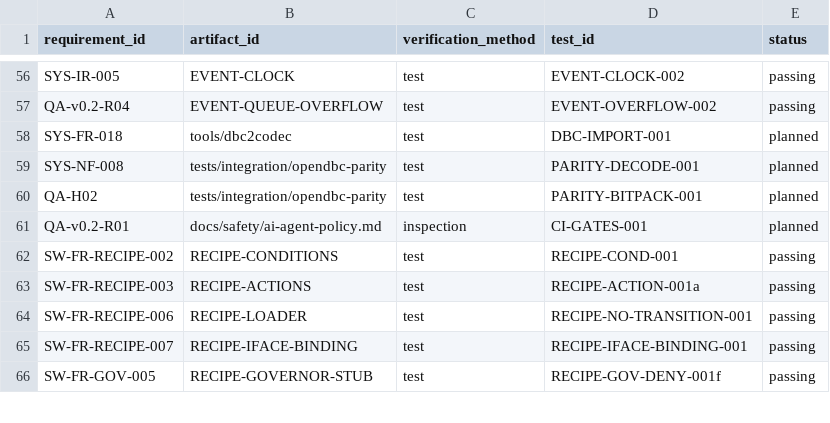
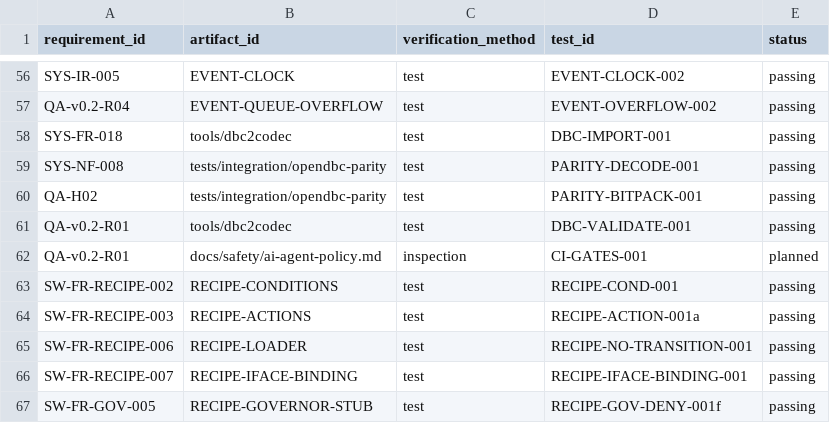
Before and after one commit to mfreazer/CANcestry-, a CSV file: docs/trace/traceability.csv, drawn as a sheet; only a part is shown, gaps mark what is left out.

Commit message:
Phase 2.5: dbc2codec compiler and opendbc parity harness
Implements the DBC-to-Codec compiler and the opendbc parity integration
harness (issue #8).

- tools/dbc2codec: self-contained DBC -> CANcestry v0.2.0 codec map
  compiler. Mirrors opendbc's DBC parsing and Motorola lsb/msb bit
  computation so generated bit positions are bit-exact with the reference
  parser; emits the mandatory provenance header and validates the output
  against schemas/codec-map-0.2.0.schema.json before writing.
- tests/integration/opendbc-parity: pytest harness that compiles the
  CANcestry C decoder into a CLI and asserts bit-exact decode parity with
  opendbc's reference parser across diverse vehicle DBCs (little-endian,
  big-endian, scaling, enum/boolean).
- docs/how-to/reverse-engineering-with-cabana.md: Capture -> Cabana -> DBC
  -> dbc2codec -> Package workflow.
- docs/trace/traceability.csv: DBC-IMPORT-001, PARITY-DECODE-001,
  PARITY-BITPACK-001, DBC-VALIDATE-001 marked passing.

Requirements: SYS-FR-018, SYS-NF-008, QA-H02, QA-v0.2-R01.

Documented limitations (skipped with warnings, see tools/dbc2codec/README.md):
multiplexed signals, multi-byte Motorola signals (sawtooth layout is not
expressible in the v0.2.0 contiguous LSB0 model), and duplicate signal names.

Co-authored-by: arena-agent <297053741+arena-agent@users.noreply.github.com>

```diff
--- a/docs/trace/traceability.csv
+++ b/docs/trace/traceability.csv
@@ -57,5 +57,6 @@ SYS-IR-005,EVENT-CLOCK,test,EVENT-CLOCK-002,passing
 QA-v0.2-R04,EVENT-QUEUE-OVERFLOW,test,EVENT-OVERFLOW-002,passing
-SYS-FR-018,tools/dbc2codec,test,DBC-IMPORT-001,planned
-SYS-NF-008,tests/integration/opendbc-parity,test,PARITY-DECODE-001,planned
-QA-H02,tests/integration/opendbc-parity,test,PARITY-BITPACK-001,planned
+SYS-FR-018,tools/dbc2codec,test,DBC-IMPORT-001,passing
+SYS-NF-008,tests/integration/opendbc-parity,test,PARITY-DECODE-001,passing
+QA-H02,tests/integration/opendbc-parity,test,PARITY-BITPACK-001,passing
+QA-v0.2-R01,tools/dbc2codec,test,DBC-VALIDATE-001,passing
 QA-v0.2-R01,docs/safety/ai-agent-policy.md,inspection,CI-GATES-001,planned
```
Also changed, not shown: 12 other files.
